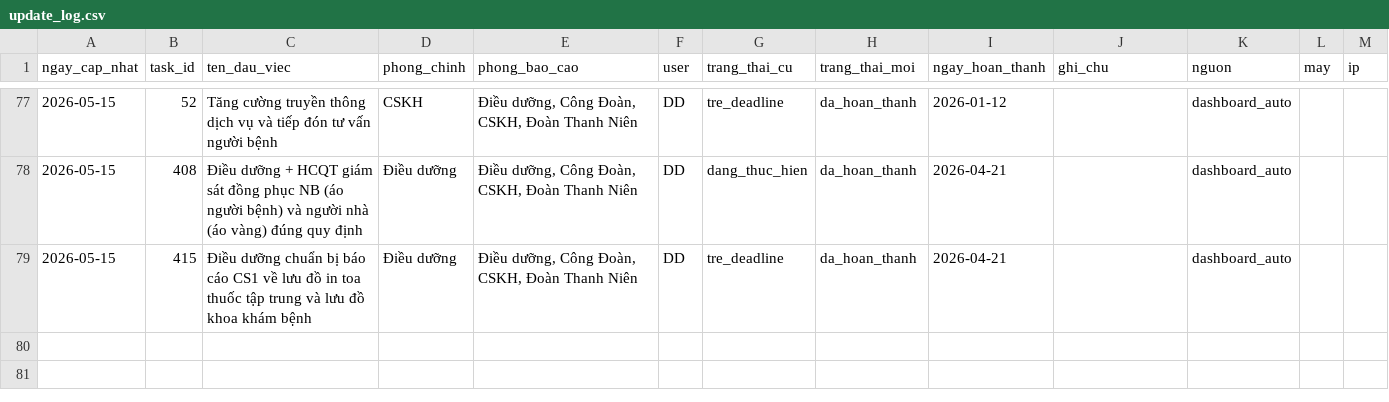
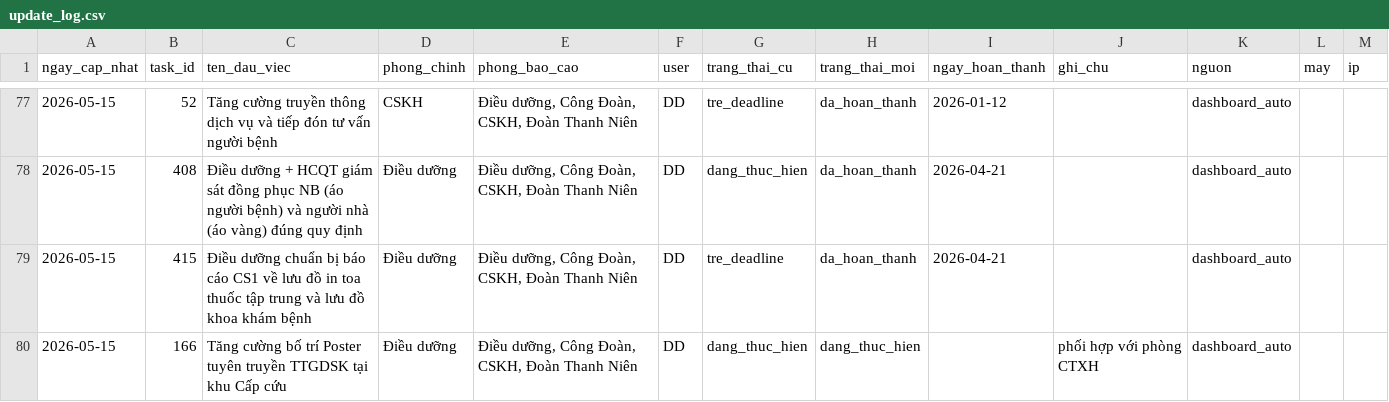
Before and after one commit to dragonhuynh/bvtd-progress, a CSV file: data/update_log.csv, drawn as a sheet; only a part is shown, gaps mark what is left out.

Commit message:
auto: áp dụng cập nhật dashboard 15/05/2026 09:29

```diff
--- a/data/update_log.csv
+++ b/data/update_log.csv
@@ -79 +79,2 @@ ngay_cap_nhat,task_id,ten_dau_viec,phong_chinh,phong_bao_cao,user,trang_thai_cu,
 2026-05-15,415,Điều dưỡng chuẩn bị báo cáo CS1 về lưu đồ in toa thuốc tập trung và lưu đồ khoa khám bệnh,Điều dưỡng,"Điều dưỡng, Công Đoàn, CSKH, Đoàn Thanh Niên",DD,tre_deadline,da_hoan_thanh,2026-04-21,,dashboard_auto,,
+2026-05-15,166,Tăng cường bố trí Poster tuyên truyền TTGDSK tại khu Cấp cứu,Điều dưỡng,"Điều dưỡng, Công Đoàn, CSKH, Đoàn Thanh Niên",DD,dang_thuc_hien,dang_thuc_hien,,phối hợp với phòng CTXH,dashboard_auto,,
```
Also changed, not shown: data/tasks.csv, 2 other files.
